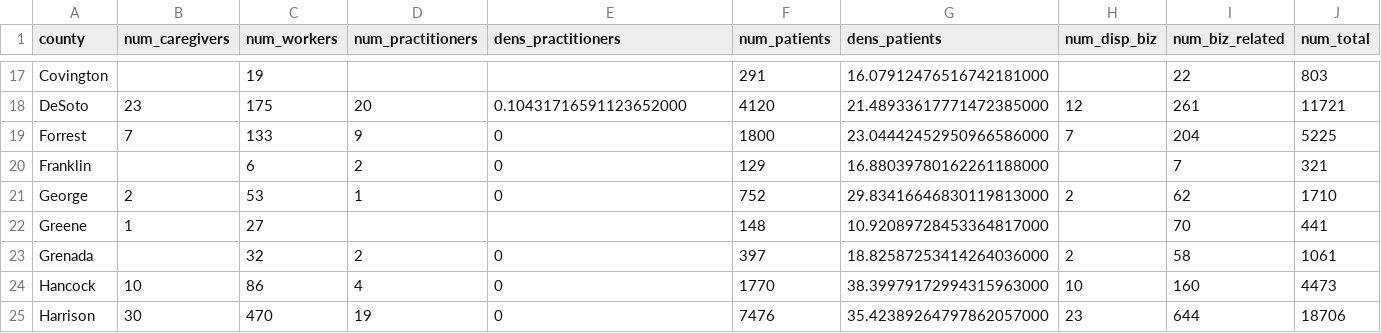
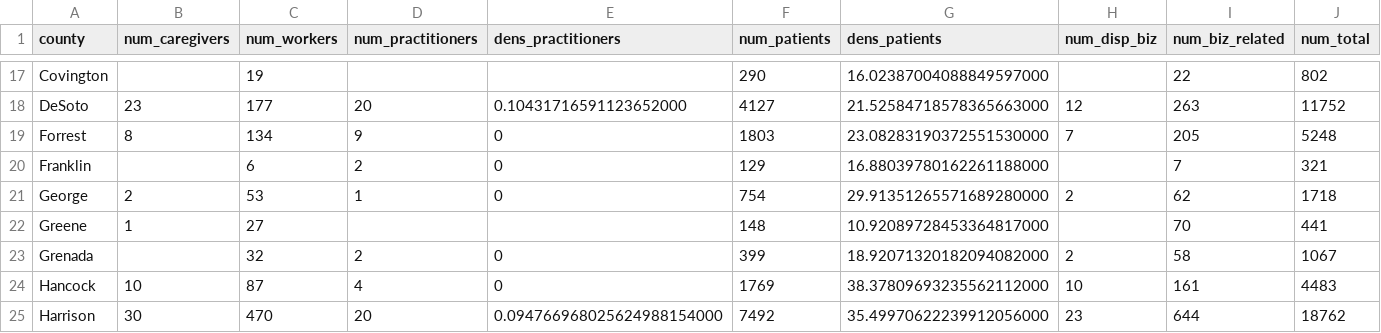
Before and after one commit to Booman008/3ma-legislative-map, a CSV file: CSV Imports/mmcp_county_metrics_latest.csv, drawn as a sheet; only a part is shown, gaps mark what is left out; the diff covers the shown part only.

```diff
--- a/CSV Imports/mmcp_county_metrics_latest.csv
+++ b/CSV Imports/mmcp_county_metrics_latest.csv
@@ -17,9 +17,9 @@
-"Covington","","19","","","291","16.07912476516742181000","","22","803"
-"DeSoto","23","175","20","0.10431716591123652000","4120","21.48933617771472385000","12","261","11721"
-"Forrest","7","133","9","0","1800","23.04442452950966586000","7","204","5225"
+"Covington","","19","","","290","16.02387004088849597000","","22","802"
+"DeSoto","23","177","20","0.10431716591123652000","4127","21.52584718578365663000","12","263","11752"
+"Forrest","8","134","9","0","1803","23.08283190372551530000","7","205","5248"
 "Franklin","","6","2","0","129","16.88039780162261188000","","7","321"
-"George","2","53","1","0","752","29.83416646830119813000","2","62","1710"
+"George","2","53","1","0","754","29.91351265571689280000","2","62","1718"
 "Greene","1","27","","","148","10.92089728453364817000","","70","441"
-"Grenada","","32","2","0","397","18.82587253414264036000","2","58","1061"
-"Hancock","10","86","4","0","1770","38.39979172994315963000","10","160","4473"
-"Harrison","30","470","19","0","7476","35.42389264797862057000","23","644","18706"
+"Grenada","","32","2","0","399","18.92071320182094082000","2","58","1067"
+"Hancock","10","87","4","0","1769","38.37809693235562112000","10","161","4483"
+"Harrison","30","470","20","0.094766968025624988154000","7492","35.49970622239912056000","23","644","18762"
```
Also changed, not shown: 157 edited cells elsewhere in this file, 3 other files.
